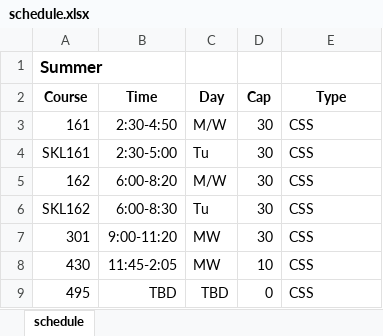
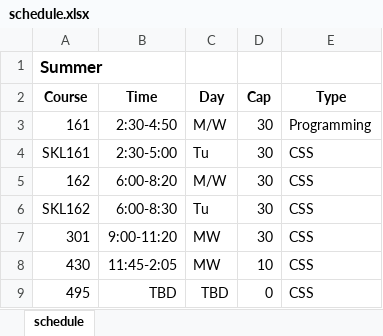
Before and after one commit to marcfies/Classroom-Scheduler, an Excel workbook: schedule.xlsx, sheet schedule, drawn as a sheet; only a part is shown; values as stored, in another font and other column widths than the file's, no borders; the diff names each change by its address in the sheet, - before the commit and + after, or states it on an @@ line.

Commit message:
Details

```diff
--- a/schedule.xlsx (sheet schedule)
+++ b/schedule.xlsx (sheet schedule)
-E3: CSS
+E3: Programming
```
